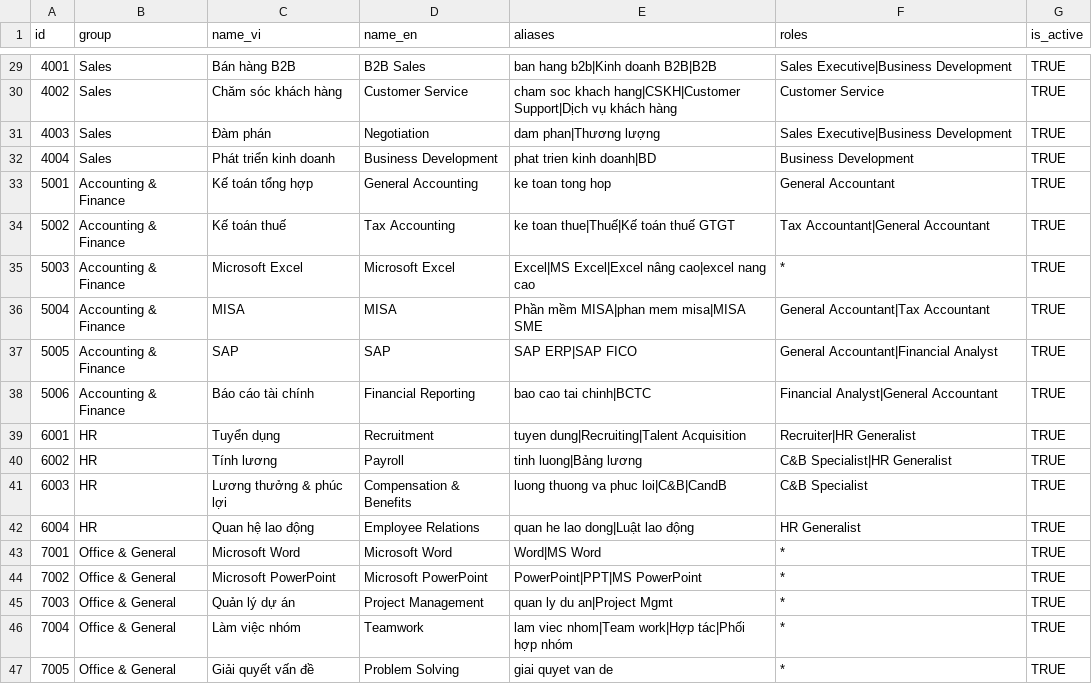
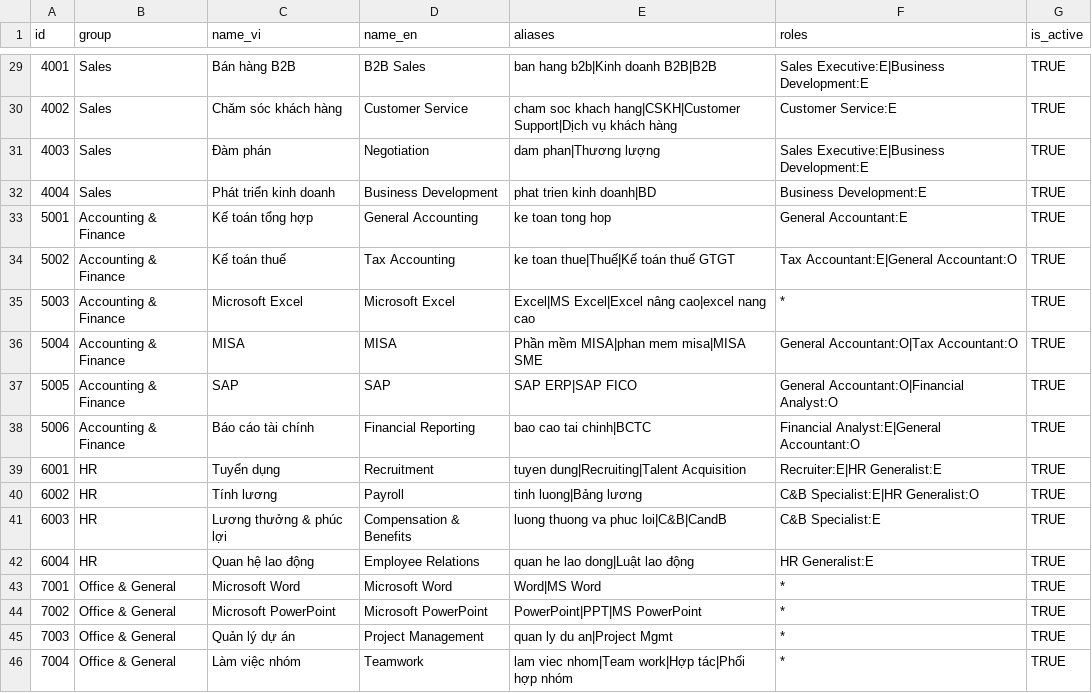
Before and after one commit to thuhehe/SARAMIN, a CSV file: dist/docs/skill-taxonomy-seed.csv, drawn as a sheet; only a part is shown, gaps mark what is left out; the shorter side is filled out with more unchanged rows; the diff covers the shown part only.

Commit message:
feat(spec): rework the skill seed and the taxonomy build steps
Reworks the seed file's 47 rows — names, aliases and role mappings — and
the surrounding spec: the ~731-row target for the full VN taxonomy, the
per-role coverage the suggestion step needs, and the ordered build steps
that make clear the skills UI cannot ship ahead of the taxonomy.

The seed's "zero cross-row collisions" claim is a real constraint, not a
description: its 47 rows carry 190 distinct searchable terms and no term
belongs to two rows. An alias owned by two skills makes autocomplete pick
one arbitrarily, and the wrong pick is invisible — the CV looks tagged.

```diff
--- a/dist/docs/skill-taxonomy-seed.csv
+++ b/dist/docs/skill-taxonomy-seed.csv
@@ -29,15 +29,15 @@ id,group,name_vi,name_en,aliases,roles,is_active
-4001,Sales,Bán hàng B2B,B2B Sales,ban hang b2b|Kinh doanh B2B|B2B,Sales Executive|Business Development,TRUE
-4002,Sales,Chăm sóc khách hàng,Customer Service,cham soc khach hang|CSKH|Customer Support|Dịch vụ khách hàng,Customer Service,TRUE
-4003,Sales,Đàm phán,Negotiation,dam phan|Thương lượng,Sales Executive|Business Development,TRUE
-4004,Sales,Phát triển kinh doanh,Business Development,phat trien kinh doanh|BD,Business Development,TRUE
-5001,Accounting & Finance,Kế toán tổng hợp,General Accounting,ke toan tong hop,General Accountant,TRUE
-5002,Accounting & Finance,Kế toán thuế,Tax Accounting,ke toan thue|Thuế|Kế toán thuế GTGT,Tax Accountant|General Accountant,TRUE
+4001,Sales,Bán hàng B2B,B2B Sales,ban hang b2b|Kinh doanh B2B|B2B,Sales Executive:E|Business Development:E,TRUE
+4002,Sales,Chăm sóc khách hàng,Customer Service,cham soc khach hang|CSKH|Customer Support|Dịch vụ khách hàng,Customer Service:E,TRUE
+4003,Sales,Đàm phán,Negotiation,dam phan|Thương lượng,Sales Executive:E|Business Development:E,TRUE
+4004,Sales,Phát triển kinh doanh,Business Development,phat trien kinh doanh|BD,Business Development:E,TRUE
+5001,Accounting & Finance,Kế toán tổng hợp,General Accounting,ke toan tong hop,General Accountant:E,TRUE
+5002,Accounting & Finance,Kế toán thuế,Tax Accounting,ke toan thue|Thuế|Kế toán thuế GTGT,Tax Accountant:E|General Accountant:O,TRUE
 5003,Accounting & Finance,Microsoft Excel,Microsoft Excel,Excel|MS Excel|Excel nâng cao|excel nang cao,*,TRUE
-5004,Accounting & Finance,MISA,MISA,Phần mềm MISA|phan mem misa|MISA SME,General Accountant|Tax Accountant,TRUE
-5005,Accounting & Finance,SAP,SAP,SAP ERP|SAP FICO,General Accountant|Financial Analyst,TRUE
-5006,Accounting & Finance,Báo cáo tài chính,Financial Reporting,bao cao tai chinh|BCTC,Financial Analyst|General Accountant,TRUE
-6001,HR,Tuyển dụng,Recruitment,tuyen dung|Recruiting|Talent Acquisition,Recruiter|HR Generalist,TRUE
-6002,HR,Tính lương,Payroll,tinh luong|Bảng lương,C&B Specialist|HR Generalist,TRUE
-6003,HR,Lương thưởng & phúc lợi,Compensation & Benefits,luong thuong va phuc loi|C&B|CandB,C&B Specialist,TRUE
-6004,HR,Quan hệ lao động,Employee Relations,quan he lao dong|Luật lao động,HR Generalist,TRUE
+5004,Accounting & Finance,MISA,MISA,Phần mềm MISA|phan mem misa|MISA SME,General Accountant:O|Tax Accountant:O,TRUE
+5005,Accounting & Finance,SAP,SAP,SAP ERP|SAP FICO,General Accountant:O|Financial Analyst:O,TRUE
+5006,Accounting & Finance,Báo cáo tài chính,Financial Reporting,bao cao tai chinh|BCTC,Financial Analyst:E|General Accountant:O,TRUE
+6001,HR,Tuyển dụng,Recruitment,tuyen dung|Recruiting|Talent Acquisition,Recruiter:E|HR Generalist:E,TRUE
+6002,HR,Tính lương,Payroll,tinh luong|Bảng lương,C&B Specialist:E|HR Generalist:O,TRUE
+6003,HR,Lương thưởng & phúc lợi,Compensation & Benefits,luong thuong va phuc loi|C&B|CandB,C&B Specialist:E,TRUE
+6004,HR,Quan hệ lao động,Employee Relations,quan he lao dong|Luật lao động,HR Generalist:E,TRUE
 7001,Office & General,Microsoft Word,Microsoft Word,Word|MS Word,*,TRUE
```
Also changed, not shown: 27 edited cells elsewhere in this file, public/docs/skill-taxonomy-seed.csv, 5 other files.
